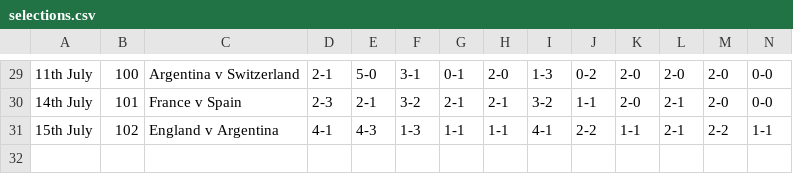
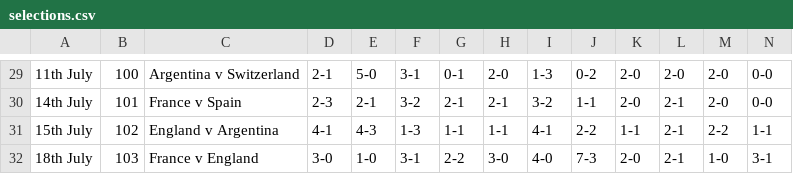
Before and after one commit to ps9786/pl-predictions, a CSV file: wc/selections.csv, drawn as a sheet; only a part is shown, gaps mark what is left out; rows hold the shown columns only; the diff names each change by its address in the sheet, - before the commit and + after, or states it on an @@ line.

```diff
--- a/wc/selections.csv
+++ b/wc/selections.csv
+row 32: 18th July | 103 | France v England | 3-0 | 1-0 | 3-1 | 2-2 | 3-0 | 4-0 | 7-3 | 2-0 | 2-1 | 1-0 | 3-1
```
Also changed, not shown: 1 other file.
